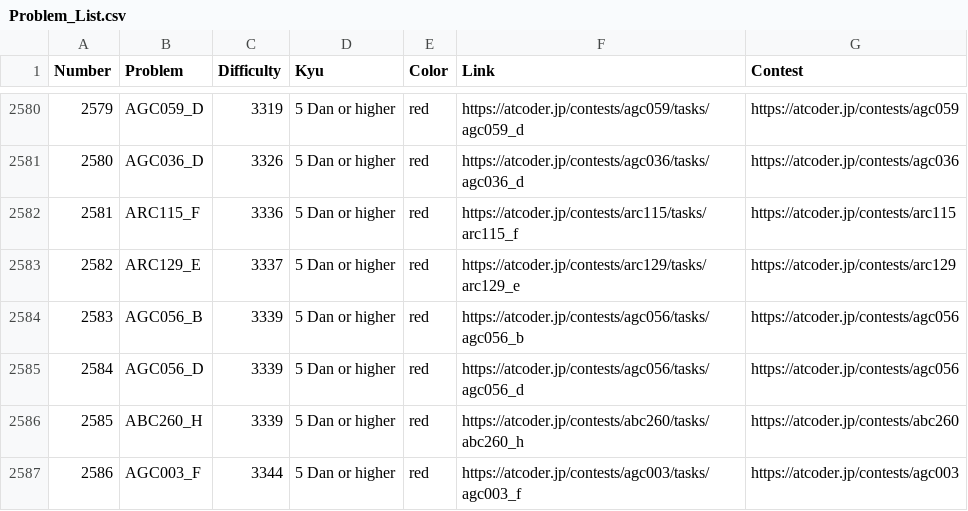
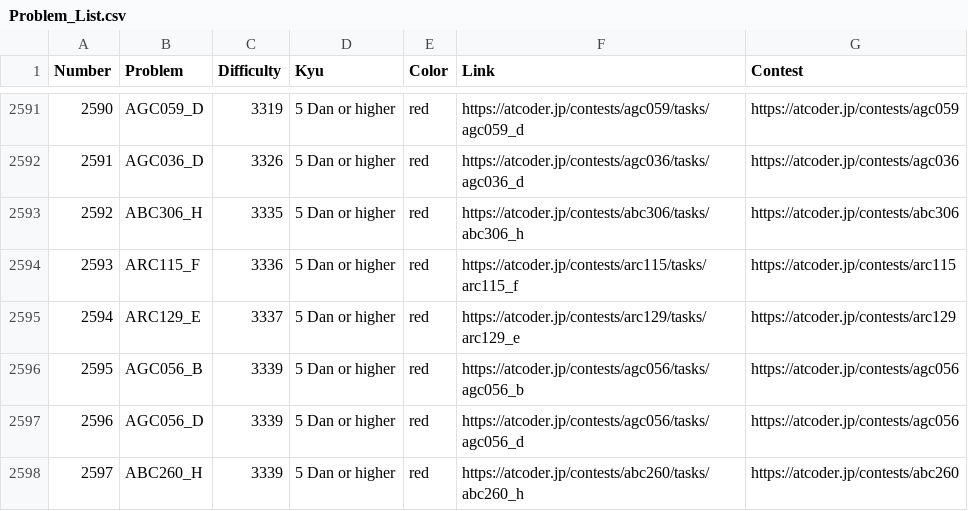
Before and after one commit to ika9810/Atcoder-Daily-Contests, a CSV file: Problem_List.csv, drawn as a sheet; only a part is shown, gaps mark what is left out; the shorter side is filled out with more unchanged rows; the diff covers the shown part only; the diff names each change by its address in the sheet, - before the commit and + after, or states it on an @@ line.

Commit message:
⚙️[Daliy]Today's Daliy Atcoder Contest(ABC, ARC, AGC)

```diff
--- a/Problem_List.csv
+++ b/Problem_List.csv
@@ column A (Number) renumbered from row 572 down @@
+row 2593: 2592 | ABC306_H | 3335 | 5 Dan or higher | red | https://atcoder.jp/contests/abc306/tasks/abc306_h | https://atcoder.jp/contests/abc306
```
Also changed, not shown: 11 added rows elsewhere in this file, 4 other files.
